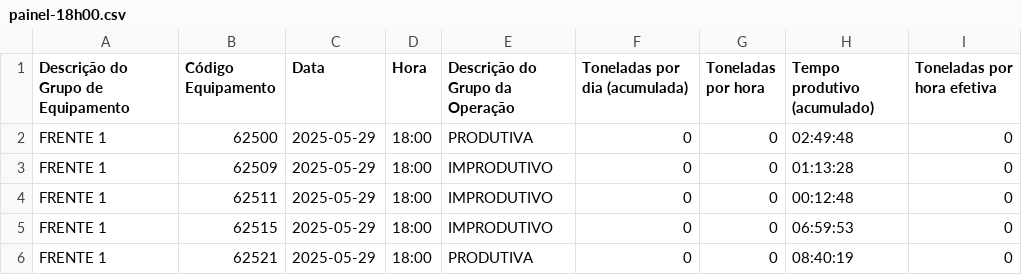
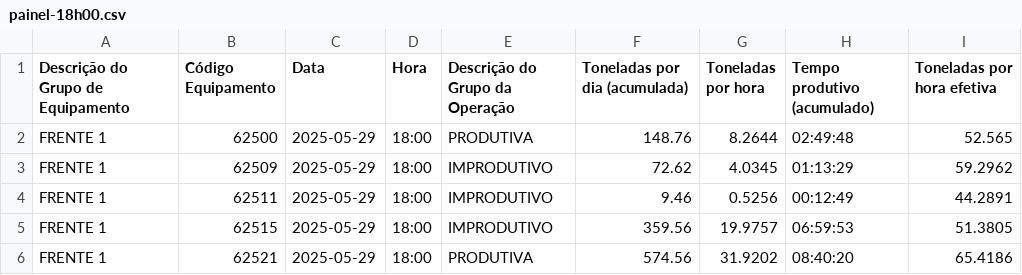
Before and after one commit to andreluizfrancabatista/farmpredict, a CSV file: data/painel-18h00.csv, drawn as a sheet.

```diff
--- a/data/painel-18h00.csv
+++ b/data/painel-18h00.csv
@@ -1,6 +1,6 @@
 Descrição do Grupo de Equipamento,Código Equipamento,Data,Hora,Descrição do Grupo da Operação,Toneladas por dia (acumulada),Toneladas por hora,Tempo produtivo (acumulado),Toneladas por hora efetiva
-FRENTE 1,62500,2025-05-29,18:00,PRODUTIVA,0,0,02:49:48,0
-FRENTE 1,62509,2025-05-29,18:00,IMPRODUTIVO,0,0,01:13:28,0
-FRENTE 1,62511,2025-05-29,18:00,IMPRODUTIVO,0,0,00:12:48,0
-FRENTE 1,62515,2025-05-29,18:00,IMPRODUTIVO,0,0,06:59:53,0
-FRENTE 1,62521,2025-05-29,18:00,PRODUTIVA,0,0,08:40:19,0
+FRENTE 1,62500,2025-05-29,18:00,PRODUTIVA,148.76,8.2644,02:49:48,52.565
+FRENTE 1,62509,2025-05-29,18:00,IMPRODUTIVO,72.62,4.0345,01:13:29,59.2962
+FRENTE 1,62511,2025-05-29,18:00,IMPRODUTIVO,9.46,0.5256,00:12:49,44.2891
+FRENTE 1,62515,2025-05-29,18:00,IMPRODUTIVO,359.56,19.9757,06:59:53,51.3805
+FRENTE 1,62521,2025-05-29,18:00,PRODUTIVA,574.56,31.9202,08:40:20,65.4186
```
Also changed, not shown: data/painel-16h00.csv, data/painel-20h00.csv, 22 other files.
